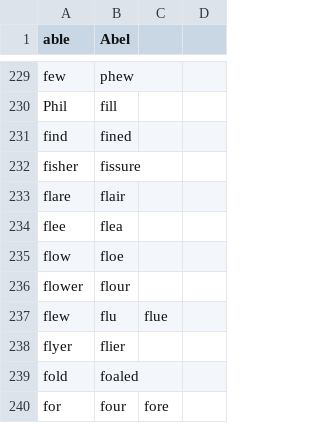
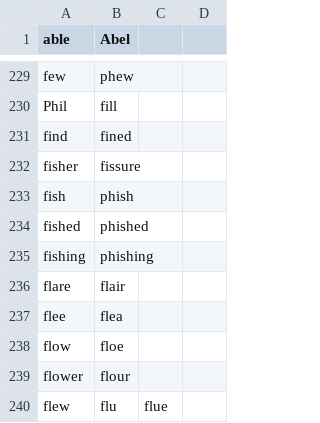
Before and after one commit to chrisnicollo/chris_talon, a CSV file: code/homophones.csv, drawn as a sheet; only a part is shown, gaps mark what is left out; the shorter side is filled out with more unchanged rows; the diff names each change by its address in the sheet, - before the commit and + after, or states it on an @@ line.

Commit message:
Add more homophones

```diff
--- a/code/homophones.csv
+++ b/code/homophones.csv
+row 233: fish | phish
+row 234: fished | phished
+row 235: fishing | phishing
```
